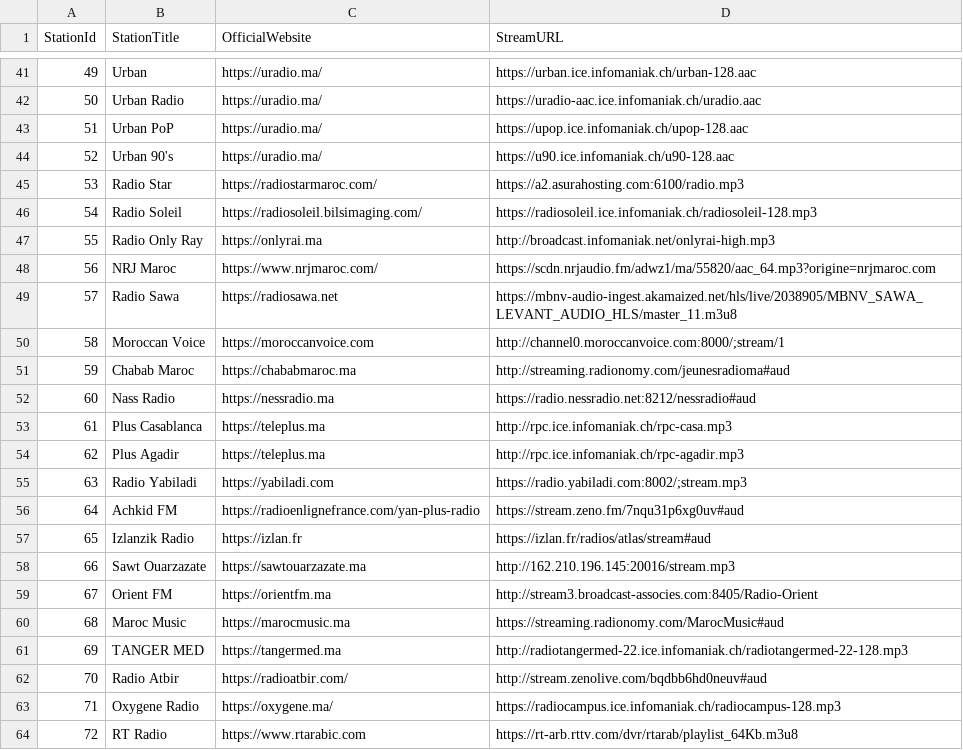
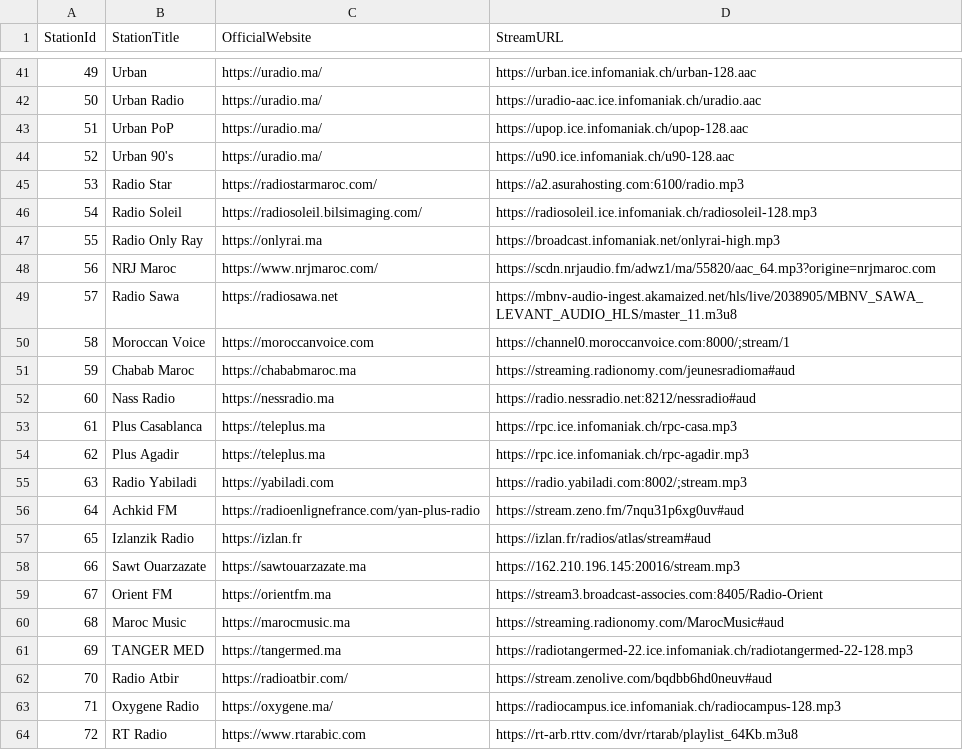
Before and after one commit to elmokhtarmchich/iradio, a CSV file: database.csv, drawn as a sheet; only a part is shown, gaps mark what is left out; the diff covers the shown part only.

Commit message:
fix: Use https for all external resources

```diff
--- a/database.csv
+++ b/database.csv
@@ -46,10 +46,10 @@ StationId,StationTitle,OfficialWebsite,StreamURL
 54,Radio Soleil,https://radiosoleil.bilsimaging.com/,https://radiosoleil.ice.infomaniak.ch/radiosoleil-128.mp3
-55,Radio Only Ray,https://onlyrai.ma,http://broadcast.infomaniak.net/onlyrai-high.mp3
+55,Radio Only Ray,https://onlyrai.ma,https://broadcast.infomaniak.net/onlyrai-high.mp3
 56,NRJ Maroc,https://www.nrjmaroc.com/,https://scdn.nrjaudio.fm/adwz1/ma/55820/aac_64.mp3?origine=nrjmaroc.com
 57,Radio Sawa,https://radiosawa.net,https://mbnv-audio-ingest.akamaized.net/hls/live/2038905/MBNV_SAWA_LEVANT_AUDIO_HLS/master_11.m3u8
-58,Moroccan Voice,https://moroccanvoice.com,http://channel0.moroccanvoice.com:8000/;stream/1
-59,Chabab Maroc,https://chababmaroc.ma,http://streaming.radionomy.com/jeunesradioma#aud
+58,Moroccan Voice,https://moroccanvoice.com,https://channel0.moroccanvoice.com:8000/;stream/1
+59,Chabab Maroc,https://chababmaroc.ma,https://streaming.radionomy.com/jeunesradioma#aud
 60,Nass Radio,https://nessradio.ma,https://radio.nessradio.net:8212/nessradio#aud
-61,Plus Casablanca,https://teleplus.ma,http://rpc.ice.infomaniak.ch/rpc-casa.mp3
-62,Plus Agadir,https://teleplus.ma,http://rpc.ice.infomaniak.ch/rpc-agadir.mp3
+61,Plus Casablanca,https://teleplus.ma,https://rpc.ice.infomaniak.ch/rpc-casa.mp3
+62,Plus Agadir,https://teleplus.ma,https://rpc.ice.infomaniak.ch/rpc-agadir.mp3
 63,Radio Yabiladi,https://yabiladi.com,https://radio.yabiladi.com:8002/;stream.mp3
@@ -57,7 +57,7 @@ StationId,StationTitle,OfficialWebsite,StreamURL
 65,Izlanzik Radio,https://izlan.fr,https://izlan.fr/radios/atlas/stream#aud
-66,Sawt Ouarzazate,https://sawtouarzazate.ma,http://162.210.196.145:20016/stream.mp3
-67,Orient FM,https://orientfm.ma,http://stream3.broadcast-associes.com:8405/Radio-Orient
+66,Sawt Ouarzazate,https://sawtouarzazate.ma,https://162.210.196.145:20016/stream.mp3
+67,Orient FM,https://orientfm.ma,https://stream3.broadcast-associes.com:8405/Radio-Orient
 68,Maroc Music,https://marocmusic.ma,https://streaming.radionomy.com/MarocMusic#aud
-69,TANGER MED,https://tangermed.ma,http://radiotangermed-22.ice.infomaniak.ch/radiotangermed-22-128.mp3
-70,Radio Atbir,https://radioatbir.com/,http://stream.zenolive.com/bqdbb6hd0neuv#aud
+69,TANGER MED,https://tangermed.ma,https://radiotangermed-22.ice.infomaniak.ch/radiotangermed-22-128.mp3
+70,Radio Atbir,https://radioatbir.com/,https://stream.zenolive.com/bqdbb6hd0neuv#aud
 71,Oxygene Radio,https://oxygene.ma/,https://radiocampus.ice.infomaniak.ch/radiocampus-128.mp3
```
Also changed, not shown: 3 edited cells elsewhere in this file, 2 other files.
